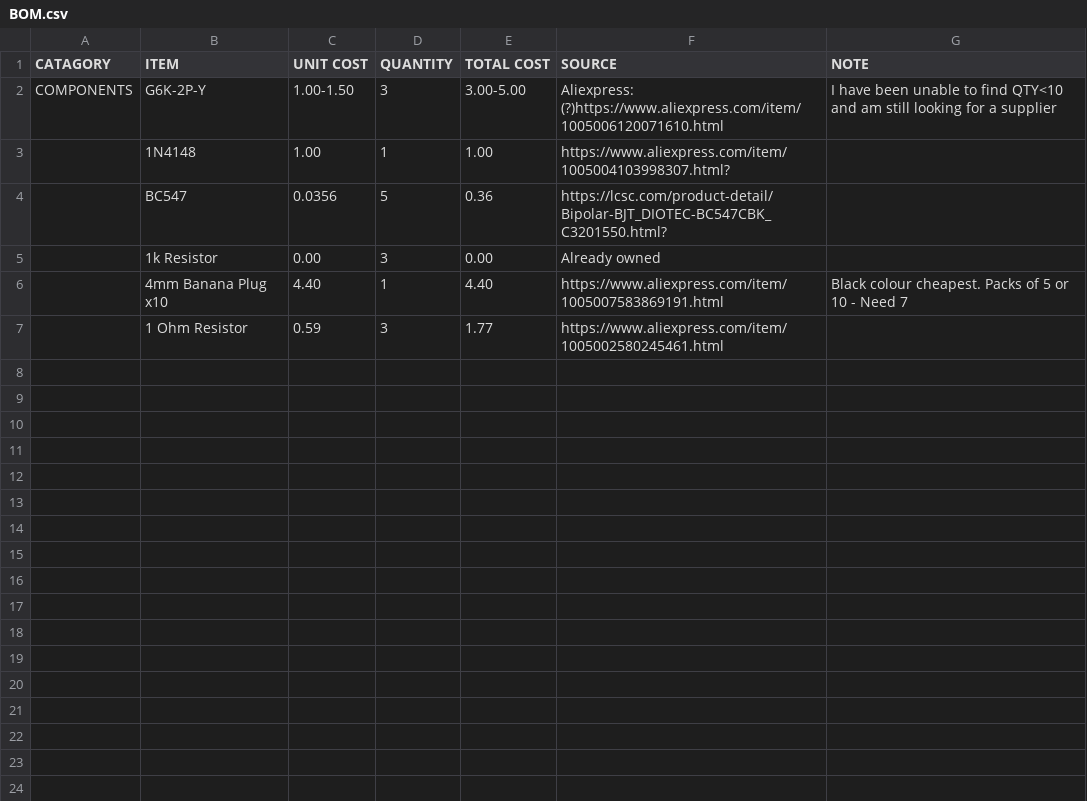
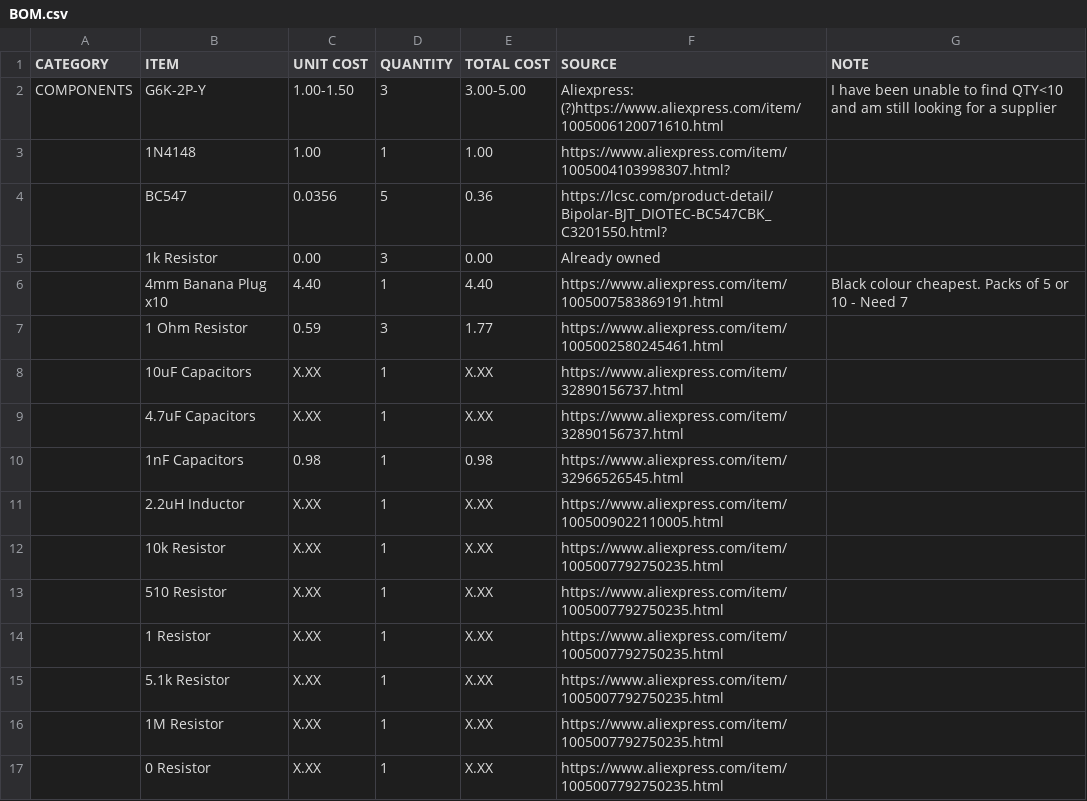
Before and after one commit to josh-lambda/fencing-tester, a CSV file: BOM.csv, drawn as a sheet.

```diff
--- a/BOM.csv
+++ b/BOM.csv
@@ -1,2 +1,2 @@
-CATAGORY  , ITEM               , UNIT COST, QUANTITY, TOTAL COST, SOURCE                                                                    , NOTE
+CATEGORY  , ITEM               , UNIT COST, QUANTITY, TOTAL COST, SOURCE                                                                    , NOTE
 COMPONENTS, G6K-2P-Y           , 1.00-1.50,        3, 3.00-5.00 , Aliexpress: (?)https://www.aliexpress.com/item/1005006120071610.html      , I have been unable to find QTY<10 and am still looking for a supplier
@@ -7 +7,11 @@ COMPONENTS, G6K-2P-Y           , 1.00-1.50,        3, 3.00-5.00 , Aliexpress: (?
           , 1 Ohm Resistor     , 0.59     ,        3, 1.77      , https://www.aliexpress.com/item/1005002580245461.html                     ,
+          , 10uF Capacitors    , X.XX     ,        1, X.XX      , https://www.aliexpress.com/item/32890156737.html                          ,
+          , 4.7uF Capacitors   , X.XX     ,        1, X.XX      , https://www.aliexpress.com/item/32890156737.html                          ,
+          , 1nF Capacitors     , 0.98     ,        1, 0.98      , https://www.aliexpress.com/item/32966526545.html                          ,
+          , 2.2uH Inductor     , X.XX     ,        1, X.XX      , https://www.aliexpress.com/item/1005009022110005.html                     ,
+          , 10k Resistor       , X.XX     ,        1, X.XX      , https://www.aliexpress.com/item/1005007792750235.html                     ,
+          , 510 Resistor       , X.XX     ,        1, X.XX      , https://www.aliexpress.com/item/1005007792750235.html                     ,
+          , 1 Resistor         , X.XX     ,        1, X.XX      , https://www.aliexpress.com/item/1005007792750235.html                     ,
+          , 5.1k Resistor      , X.XX     ,        1, X.XX      , https://www.aliexpress.com/item/1005007792750235.html                     ,
+          , 1M Resistor        , X.XX     ,        1, X.XX      , https://www.aliexpress.com/item/1005007792750235.html                     ,
+          , 0 Resistor         , X.XX     ,        1, X.XX      , https://www.aliexpress.com/item/1005007792750235.html                     ,
```
Also changed, not shown: 14 other files.
